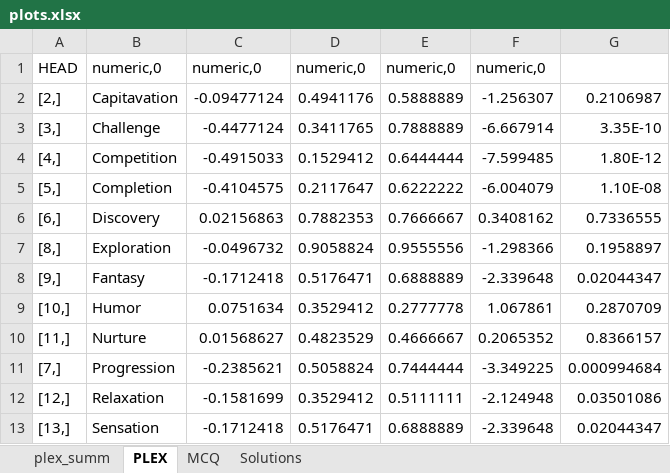
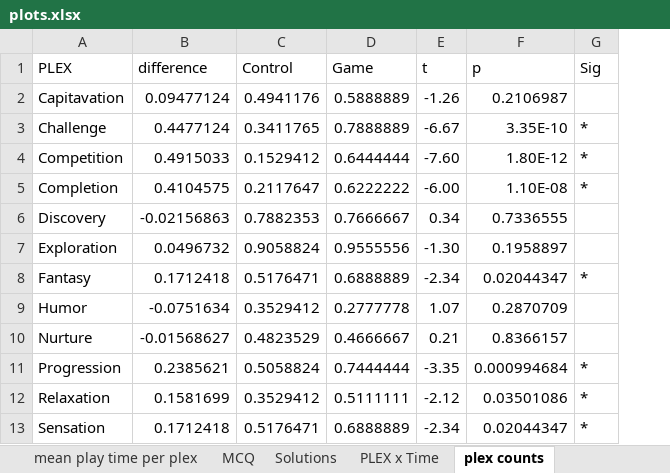
Before and after one commit to CMorenoStokoe/gsa, an Excel workbook: outputs/plots.xlsx, sheet plex counts, drawn as a sheet; values as stored, in another font and other column widths than the file's, no borders; removed rows and columns are numbered as before the commit, all else as after; the diff names each change by its address in the sheet, - before the commit and + after, or states it on an @@ line.

```diff
--- a/outputs/plots.xlsx (sheet plex counts)
+++ b/outputs/plots.xlsx (sheet plex counts)
-sheet tab: PLEX
+sheet tab: plex counts
+sheet tab: mean play time per plex
+sheet tab: PLEX x Time
@@ sheet tab order changed: mean play time per plex | MCQ | Solutions | PLEX x Time | plex counts @@
-column A, rows 2-13: [2,] | [3,] | [4,] | [5,] | [6,] | [8,] | [9,] | [10,] | [11,] | [7,] | [12,] | [13,]
-column C, rows 2-13: -0.09477124 | -0.4477124 | -0.4915033 | -0.4104575 | 0.02156863 | -0.0496732 | -0.1712418 | 0.0751634 | 0.01568627 | -0.2385621 | -0.1581699 | -0.1712418
+column B, rows 2-13: 0.09477124 | 0.4477124 | 0.4915033 | 0.4104575 | -0.02156863 | 0.0496732 | 0.1712418 | -0.0751634 | -0.01568627 | 0.2385621 | 0.1581699 | 0.1712418
-column F, rows 2-13: -1.256307 | -6.667914 | -7.599485 | -6.004079 | 0.3408162 | -1.298366 | -2.339648 | 1.067861 | 0.2065352 | -3.349225 | -2.124948 | -2.339648
+column E, rows 2-13: -1.26 | -6.67 | -7.60 | -6.00 | 0.34 | -1.30 | -2.34 | 1.07 | 0.21 | -3.35 | -2.12 | -2.34
+column G, rows 3-13: * | * | * |  |  | * |  |  | * | * | *
-row 1: HEAD | numeric,0 | numeric,0 | numeric,0 | numeric,0 | numeric,0
+row 1: PLEX | difference | Control | Game | t | p | Sig
```
Also changed, not shown: sheet plex_summ, sheet MCQ, other sheet tabs, formulas that keep their value, charts or pictures, 6 other files.
